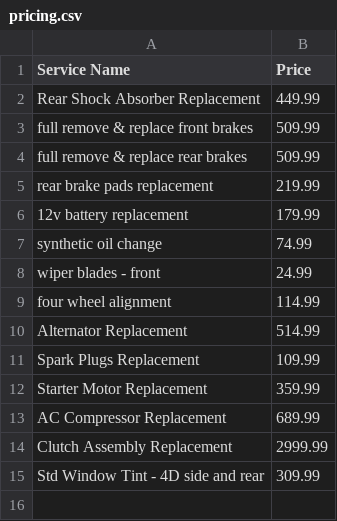
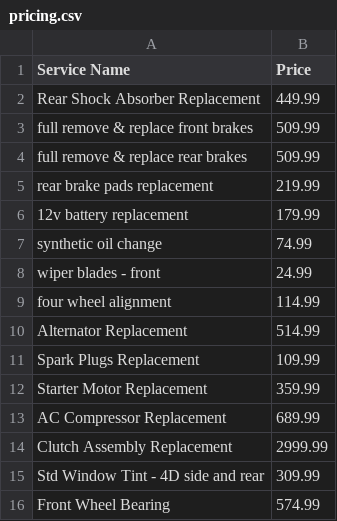
Before and after one commit to fware/second_opinion, a CSV file: pricing/pricing.csv, drawn as a sheet; the diff names each change by its address in the sheet, - before the commit and + after, or states it on an @@ line.

Commit message:
Adding front wheel bearing price.

```diff
--- a/pricing/pricing.csv
+++ b/pricing/pricing.csv
+row 16: Front Wheel Bearing | 574.99
```
